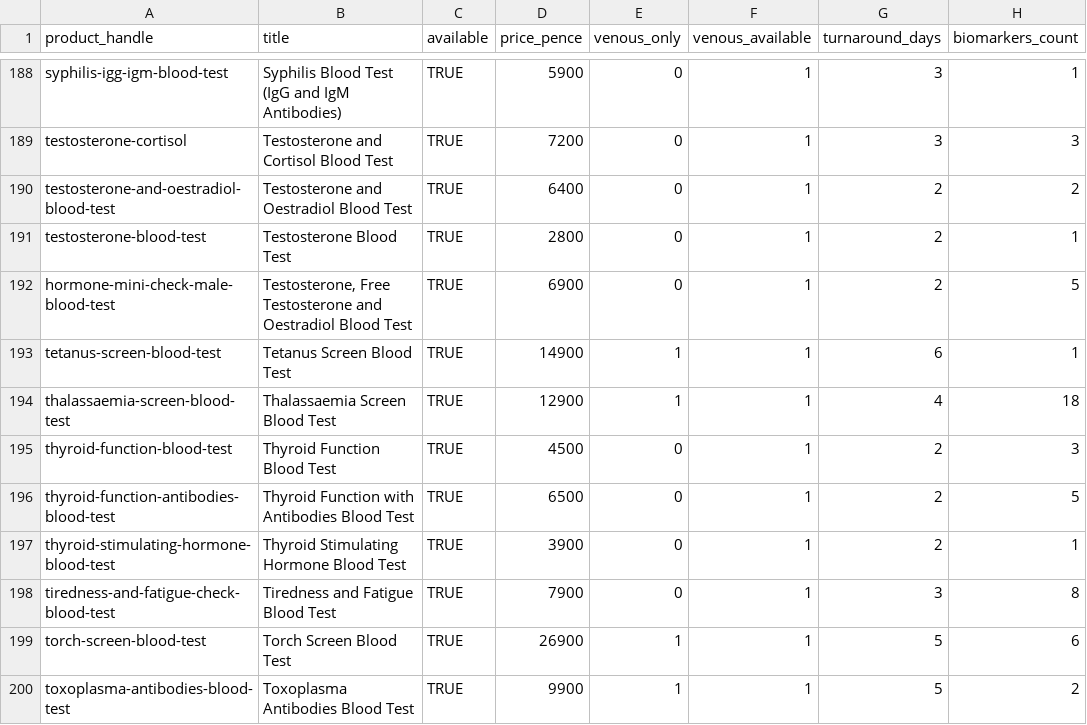
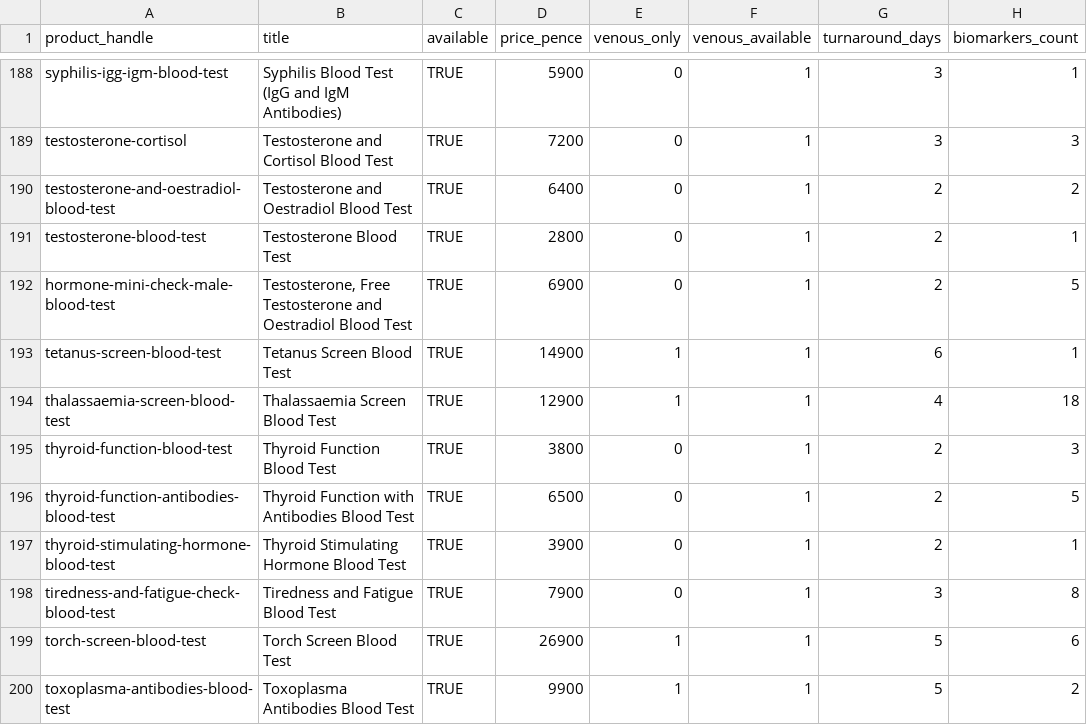
Before and after one commit to stupidpupil/medichecks_scraper, a CSV file: all_products.csv, drawn as a sheet; only a part is shown, gaps mark what is left out; the diff names each change by its address in the sheet, - before the commit and + after, or states it on an @@ line.

```diff
--- a/all_products.csv
+++ b/all_products.csv
-D195 (price_pence): 4500
+D195 (price_pence): 3800
```
Also changed, not shown: products.csv, 2 other files.
